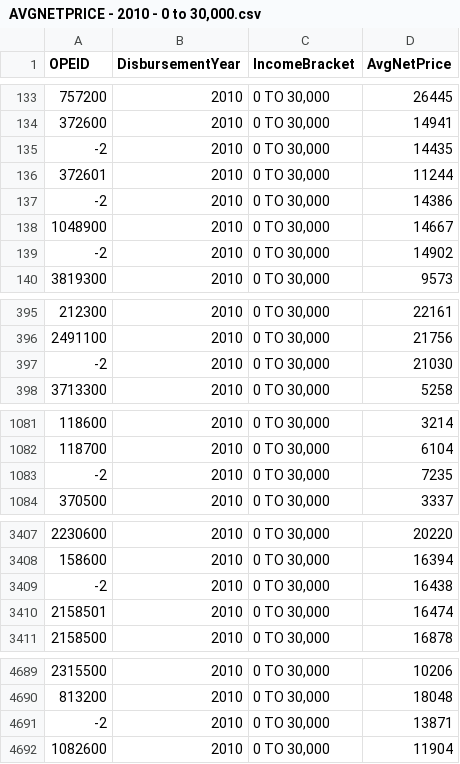
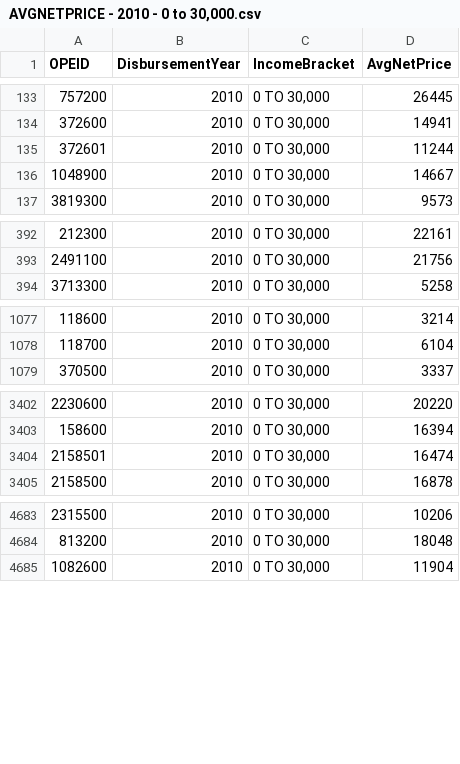
Before and after one commit to KellyStathis/cse530-project1, a CSV file: data - clean/AVGNETPRICE/AVGNETPRICE - 2010 - 0 to 30,000.csv, drawn as a sheet; only a part is shown, gaps mark what is left out; the diff covers the shown part only.

```diff
--- a/data - clean/AVGNETPRICE/AVGNETPRICE - 2010 - 0 to 30,000.csv
+++ b/data - clean/AVGNETPRICE/AVGNETPRICE - 2010 - 0 to 30,000.csv
@@ -134,7 +134,4 @@ OPEID,DisbursementYear,IncomeBracket,AvgNetPrice
 372600,2010,"0 TO 30,000",14941
--2,2010,"0 TO 30,000",14435
 372601,2010,"0 TO 30,000",11244
--2,2010,"0 TO 30,000",14386
 1048900,2010,"0 TO 30,000",14667
--2,2010,"0 TO 30,000",14902
 3819300,2010,"0 TO 30,000",9573
@@ -396,3 +393,2 @@ OPEID,DisbursementYear,IncomeBracket,AvgNetPrice
 2491100,2010,"0 TO 30,000",21756
--2,2010,"0 TO 30,000",21030
 3713300,2010,"0 TO 30,000",5258
@@ -1082,3 +1078,2 @@ OPEID,DisbursementYear,IncomeBracket,AvgNetPrice
 118700,2010,"0 TO 30,000",6104
--2,2010,"0 TO 30,000",7235
 370500,2010,"0 TO 30,000",3337
@@ -3408,3 +3403,2 @@ OPEID,DisbursementYear,IncomeBracket,AvgNetPrice
 158600,2010,"0 TO 30,000",16394
--2,2010,"0 TO 30,000",16438
 2158501,2010,"0 TO 30,000",16474
@@ -4690,3 +4684,2 @@ OPEID,DisbursementYear,IncomeBracket,AvgNetPrice
 813200,2010,"0 TO 30,000",18048
--2,2010,"0 TO 30,000",13871
 1082600,2010,"0 TO 30,000",11904
```
Also changed, not shown: 1 removed row elsewhere in this file, data - clean/AVGNETPRICE/AVGNETPRICE - 2010 - 30,001 to 48,000.csv, data - clean/AVGNETPRICE/AVGNETPRICE - 2011 - 30,001 to 48,000.csv, 29 other files.
